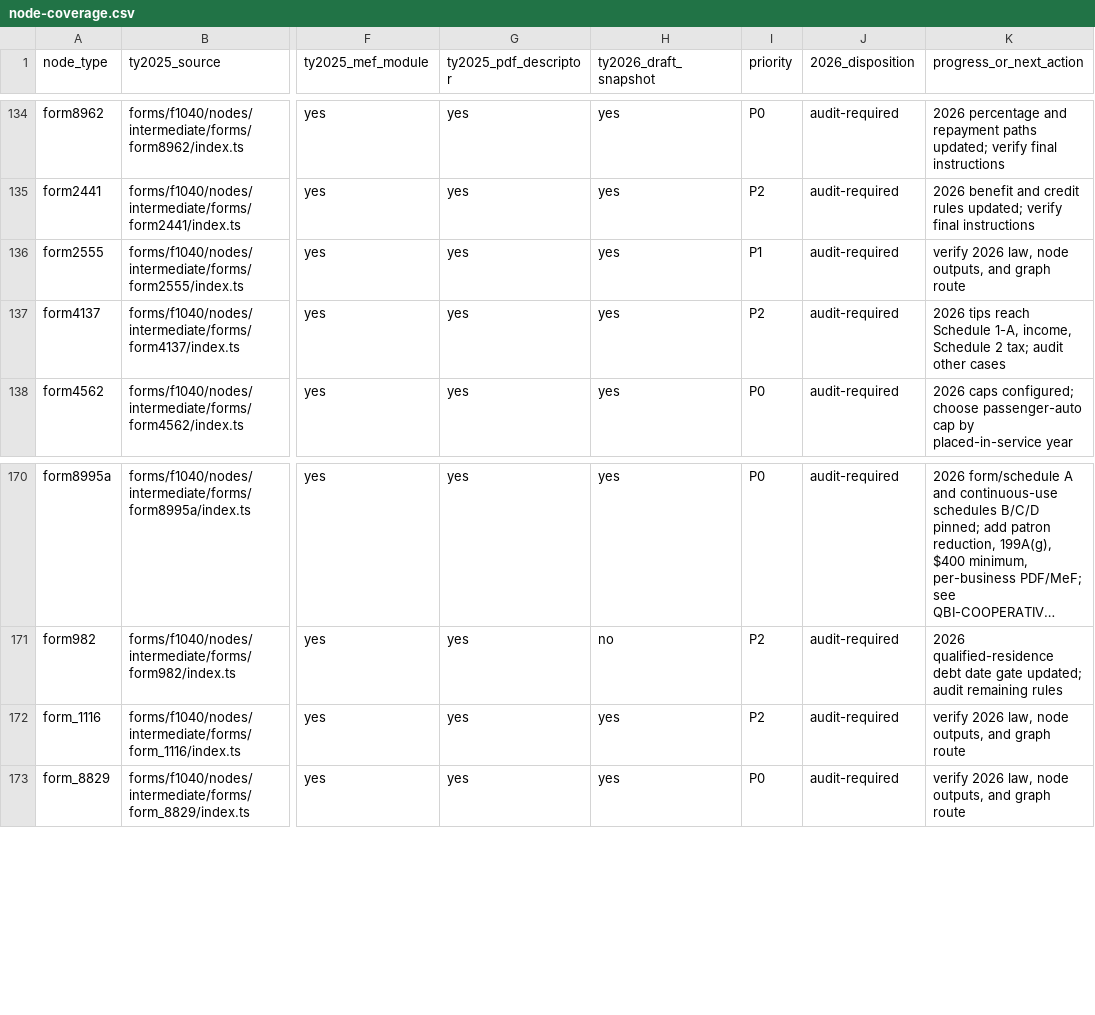
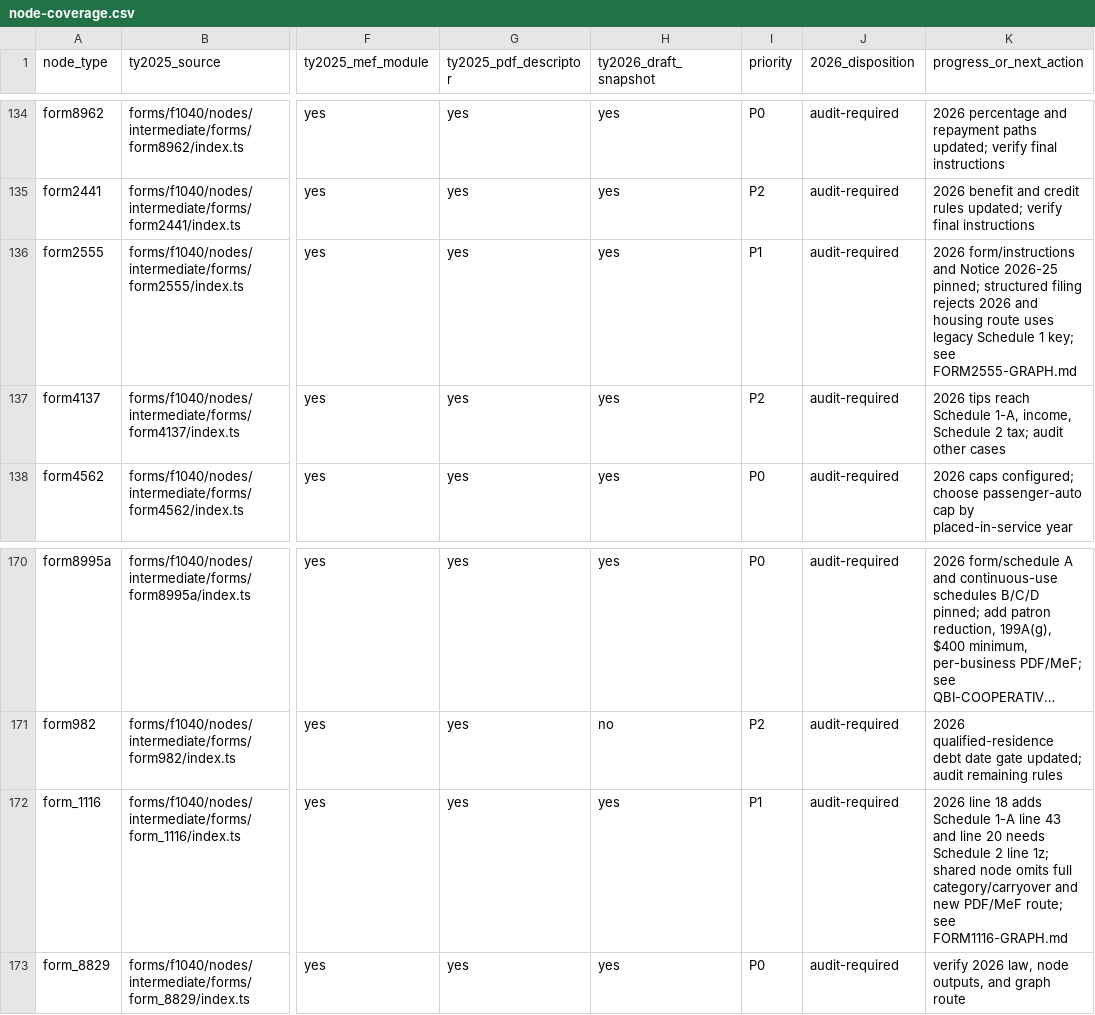
Before and after one commit to filedcom/opentax, a CSV file: docs/ty2026/node-coverage.csv, drawn as a sheet; only a part is shown, gaps mark what is left out; long unchanged cells end in …; the diff names each change by its address in the sheet, - before the commit and + after, or states it on an @@ line.

Commit message:
Map TY2026 foreign earned income and housing routes

```diff
--- a/docs/ty2026/node-coverage.csv
+++ b/docs/ty2026/node-coverage.csv
-K136 (progress_or_next_action): verify 2026 law, node outputs, and graph route
+K136 (progress_or_next_action): 2026 form/instructions and Notice 2026-25 pinned; structured filing rejects 2026 and housing route uses legacy Schedule 1 key; see FORM2555-GRAPH.md
-I172 (priority): P2
+I172 (priority): P1
-K172 (progress_or_next_action): verify 2026 law, node outputs, and graph route
+K172 (progress_or_next_action): 2026 line 18 adds Schedule 1-A line 43 and line 20 needs Schedule 2 line 1z; shared node omits full category/carryover and new PDF/MeF route; see FORM1116-GRAPH.md
```
Also changed, not shown: 12 other files.
